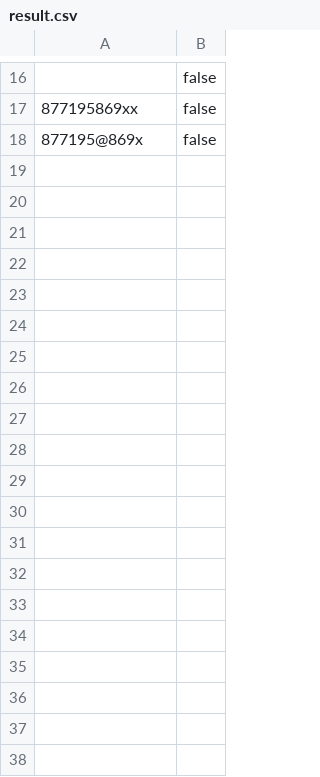
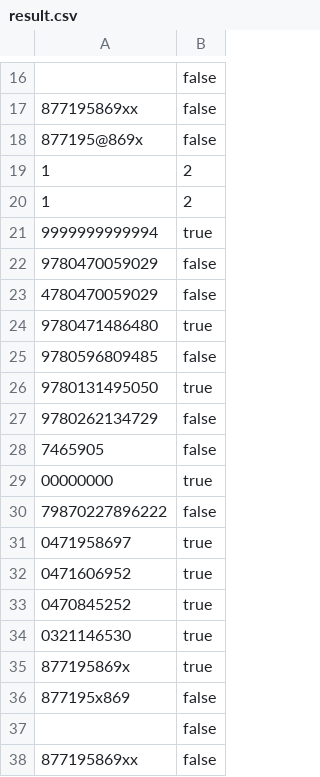
Before and after one commit to Jackwhitener/isbn, a CSV file: result.csv, drawn as a sheet; only a part is shown, gaps mark what is left out; the diff covers the shown part only; the diff names each change by its address in the sheet, - before the commit and + after, or states it on an @@ line.

```diff
--- a/result.csv
+++ b/result.csv
+row 19: 1 | 2
+row 20: 1 | 2
+row 21: 9999999999994 | true
+row 22: 9780470059029 | false
+row 23: 4780470059029 | false
+row 24: 9780471486480 | true
+row 25: 9780596809485 | false
+row 26: 9780131495050 | true
+row 27: 9780262134729 | false
+row 28: 7465905 | false
+row 29: 00000000 | true
+row 30: 79870227896222 | false
+row 31: 0471958697 | true
+row 32: 0471606952 | true
+row 33: 0470845252 | true
+row 34: 0321146530 | true
+row 35: 877195869x | true
+row 36: 877195x869 | false
+row 37:  | false
+row 38: 877195869xx | false
```
Also changed, not shown: 50 added rows elsewhere in this file, 6 other files.
